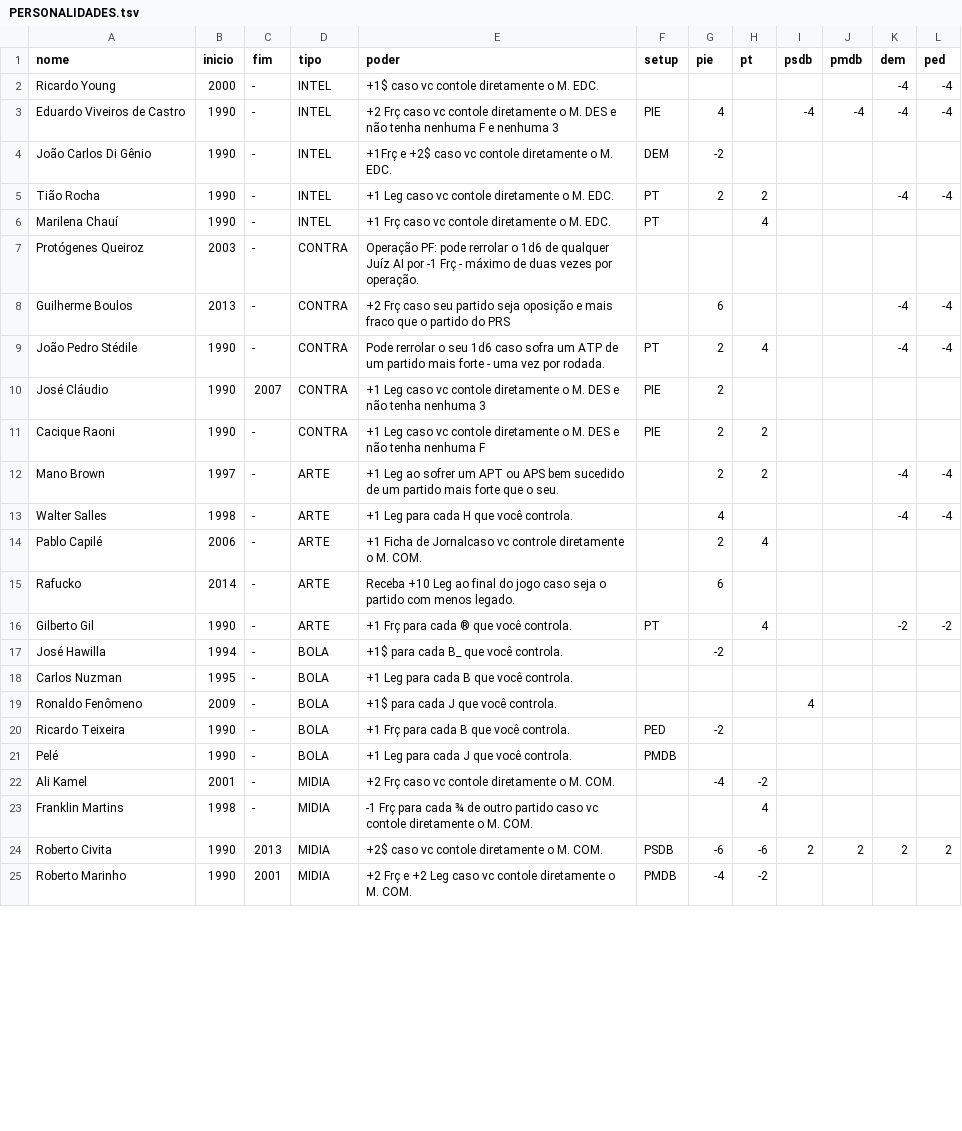
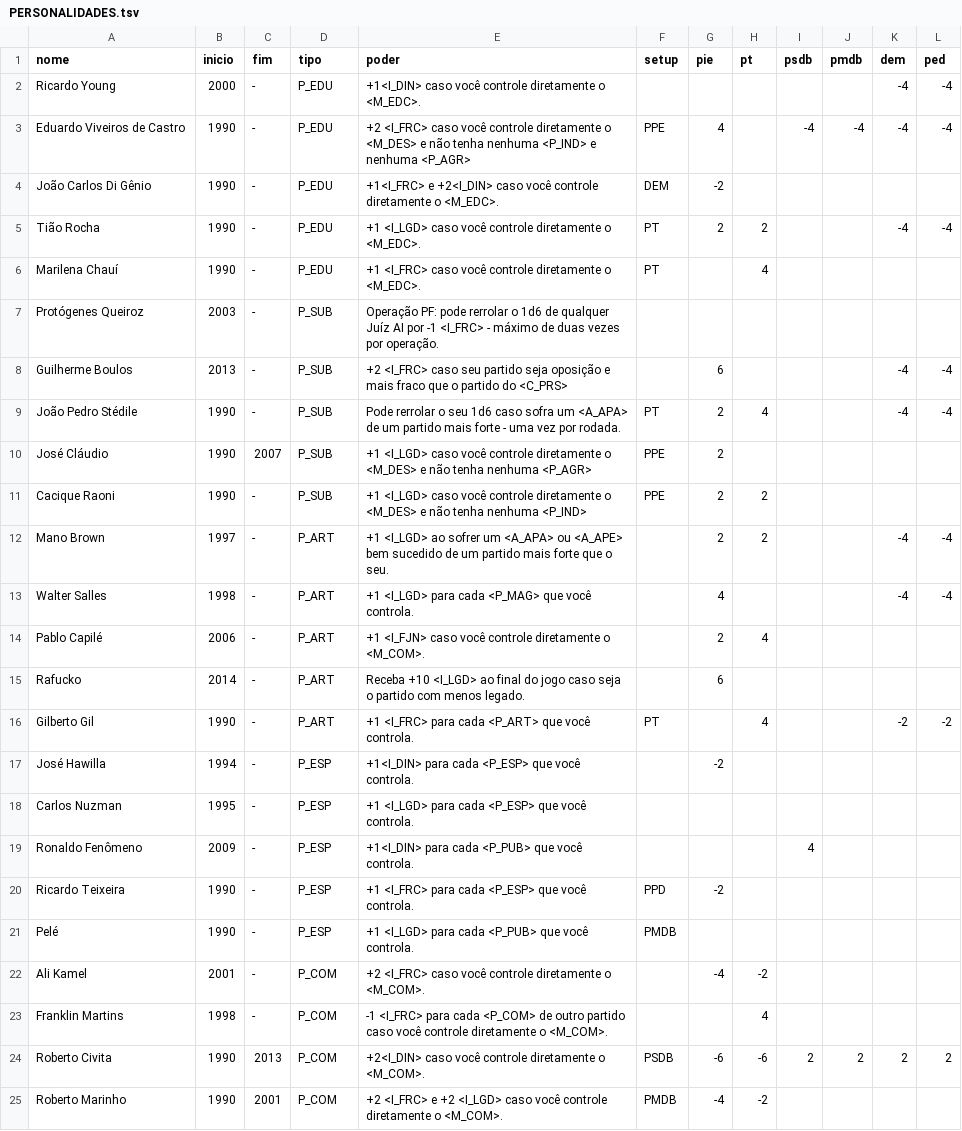
Before and after one commit to enricllagostera/CartasPartido, a TSV file: PERSONALIDADES.tsv, drawn as a sheet; only a part is shown; the diff covers the shown part only; the diff names each change by its address in the sheet, - before the commit and + after, or states it on an @@ line.

```diff
--- a/PERSONALIDADES.tsv
+++ b/PERSONALIDADES.tsv
-D2:D6 (tipo): INTEL
+D2:D6 (tipo): P_EDU
-E2 (poder): +1$ caso vc contole diretamente o M. EDC.
+E2 (poder): +1<I_DIN> caso você controle diretamente o <M_EDC>.
-E3 (poder): +2 Frç caso vc contole diretamente o M. DES e não tenha nenhuma F e nenhuma 3
+E3 (poder): +2 <I_FRC> caso você controle diretamente o <M_DES> e não tenha nenhuma <P_IND> e nenhuma <P_AGR>
-F3 (setup): PIE
+F3 (setup): PPE
-E4 (poder): +1Frç e +2$ caso vc contole diretamente o M. EDC.
+E4 (poder): +1<I_FRC> e +2<I_DIN> caso você controle diretamente o <M_EDC>.
-E5 (poder): +1 Leg caso vc contole diretamente o M. EDC.
+E5 (poder): +1 <I_LGD> caso você controle diretamente o <M_EDC>.
-E6 (poder): +1 Frç caso vc contole diretamente o M. EDC.
+E6 (poder): +1 <I_FRC> caso você controle diretamente o <M_EDC>.
-D7:D11 (tipo): CONTRA
+D7:D11 (tipo): P_SUB
-E7 (poder): …por -1 Frç - máximo…
+E7 (poder): …por -1 <I_FRC> - máximo…
-E8 (poder): +2 Frç caso seu partido seja oposição e mais fraco que o partido do PRS
+E8 (poder): +2 <I_FRC> caso seu partido seja oposição e mais fraco que o partido do <C_PRS>
-E9 (poder): …sofra um ATP de um…
+E9 (poder): …sofra um <A_APA> de um…
-E10 (poder): +1 Leg caso vc contole diretamente o M. DES e não tenha nenhuma 3
+E10 (poder): +1 <I_LGD> caso você controle diretamente o <M_DES> e não tenha nenhuma <P_AGR>
-F10:F11 (setup): PIE
+F10:F11 (setup): PPE
-E11 (poder): +1 Leg caso vc contole diretamente o M. DES e não tenha nenhuma F
+E11 (poder): +1 <I_LGD> caso você controle diretamente o <M_DES> e não tenha nenhuma <P_IND>
-D12:D16 (tipo): ARTE
+D12:D16 (tipo): P_ART
-E12 (poder): +1 Leg ao sofrer um APT ou APS bem sucedido…
+E12 (poder): +1 <I_LGD> ao sofrer um <A_APA> ou <A_APE> bem sucedido…
-E13 (poder): +1 Leg para cada H que você controla.
+E13 (poder): +1 <I_LGD> para cada <P_MAG> que você controla.
-E14 (poder): +1 Ficha de Jornalcaso vc controle diretamente o M. COM.
+E14 (poder): +1 <I_FJN> caso você controle diretamente o <M_COM>.
-E15 (poder): Receba +10 Leg ao final…
+E15 (poder): Receba +10 <I_LGD> ao final…
-E16 (poder): +1 Frç para cada ® que você controla.
+E16 (poder): +1 <I_FRC> para cada <P_ART> que você controla.
-D17:D21 (tipo): BOLA
+D17:D21 (tipo): P_ESP
-E17 (poder): +1$ para cada B_ que você controla.
+E17 (poder): +1<I_DIN> para cada <P_ESP> que você controla.
-E18 (poder): +1 Leg para cada B que você controla.
+E18 (poder): +1 <I_LGD> para cada <P_ESP> que você controla.
-E19 (poder): +1$ para cada J que você controla.
+E19 (poder): +1<I_DIN> para cada <P_PUB> que você controla.
-E20 (poder): +1 Frç para cada B que você controla.
+E20 (poder): +1 <I_FRC> para cada <P_ESP> que você controla.
-F20 (setup): PED
+F20 (setup): PPD
-E21 (poder): +1 Leg para cada J que você controla.
+E21 (poder): +1 <I_LGD> para cada <P_PUB> que você controla.
-D22:D25 (tipo): MIDIA
+D22:D25 (tipo): P_COM
-E22 (poder): +2 Frç caso vc contole diretamente o M. COM.
+E22 (poder): +2 <I_FRC> caso você controle diretamente o <M_COM>.
-E23 (poder): -1 Frç para cada ¾ de outro partido caso vc contole diretamente o M. COM.
+E23 (poder): -1 <I_FRC> para cada <P_COM> de outro partido caso você controle diretamente o <M_COM>.
-E24 (poder): +2$ caso vc contole diretamente o M. COM.
+E24 (poder): +2<I_DIN> caso você controle diretamente o <M_COM>.
-E25 (poder): +2 Frç e +2 Leg caso vc contole diretamente o M. COM.
+E25 (poder): +2 <I_FRC> e +2 <I_LGD> caso você controle diretamente o <M_COM>.
```
Also changed, not shown: 96 edited cells elsewhere in this file, 3 other files.
